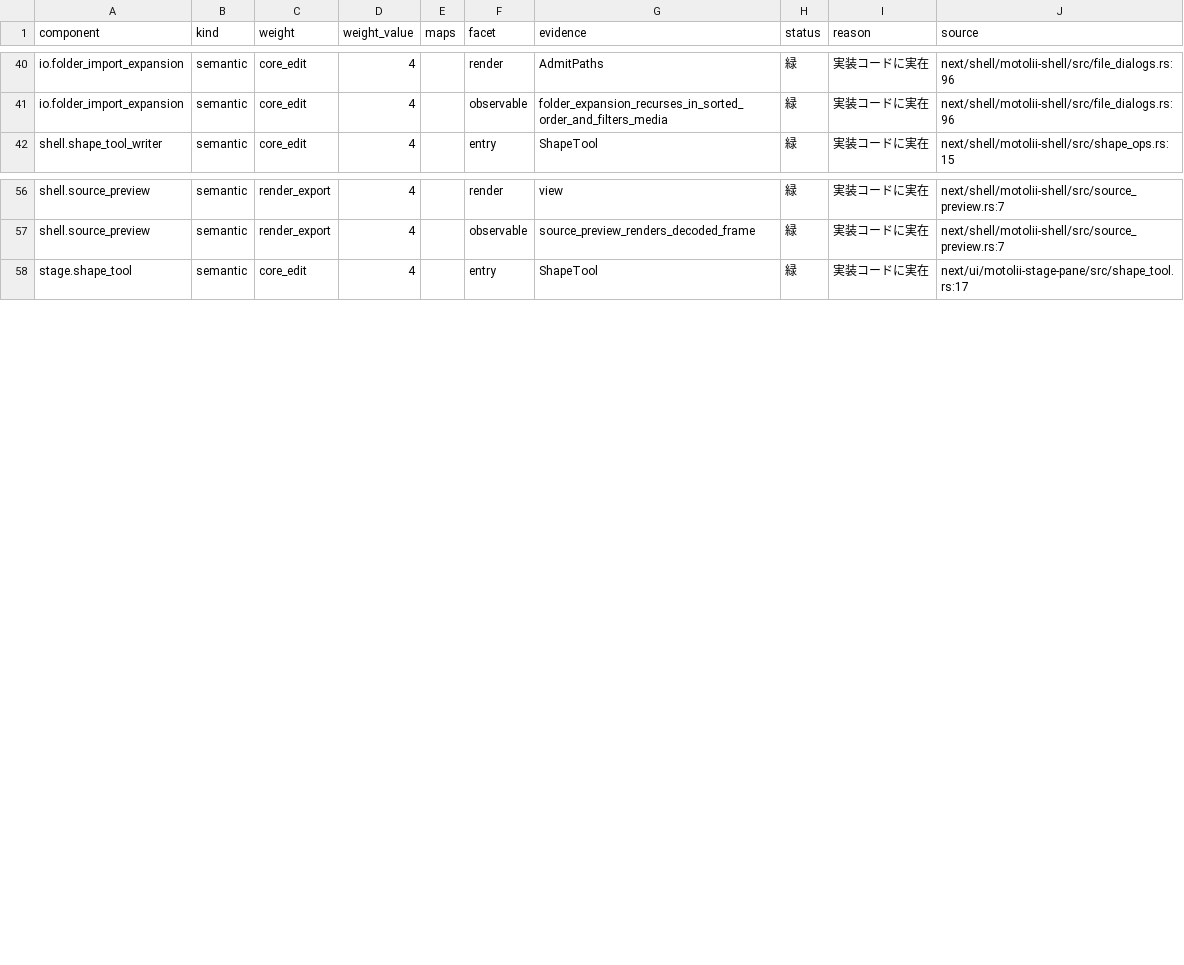
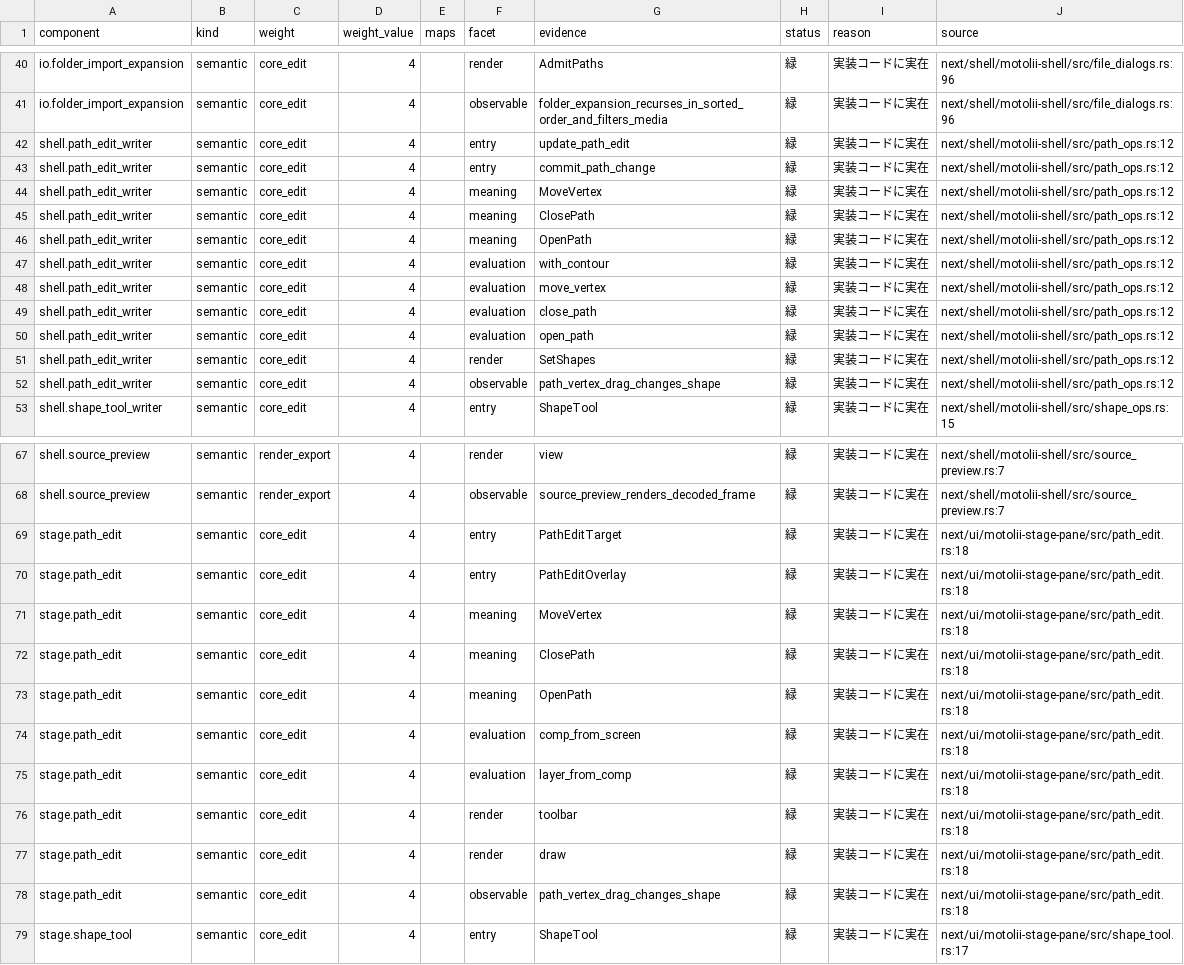
Before and after one commit to oshikaidesu/Motolii, a TSV file: next/reference/generated/components.tsv, drawn as a sheet; only a part is shown, gaps mark what is left out; the diff names each change by its address in the sheet, - before the commit and + after, or states it on an @@ line.

Commit message:
feat: connect path editing component

```diff
--- a/next/reference/generated/components.tsv
+++ b/next/reference/generated/components.tsv
+row 42: shell.path_edit_writer | semantic | core_edit | 4 |  | entry | update_path_edit | 緑 | 実装コードに実在 | next/shell/motolii-shell/src/path_ops.rs:12
+row 43: shell.path_edit_writer | semantic | core_edit | 4 |  | entry | commit_path_change | 緑 | 実装コードに実在 | next/shell/motolii-shell/src/path_ops.rs:12
+row 44: shell.path_edit_writer | semantic | core_edit | 4 |  | meaning | MoveVertex | 緑 | 実装コードに実在 | next/shell/motolii-shell/src/path_ops.rs:12
+row 45: shell.path_edit_writer | semantic | core_edit | 4 |  | meaning | ClosePath | 緑 | 実装コードに実在 | next/shell/motolii-shell/src/path_ops.rs:12
+row 46: shell.path_edit_writer | semantic | core_edit | 4 |  | meaning | OpenPath | 緑 | 実装コードに実在 | next/shell/motolii-shell/src/path_ops.rs:12
+row 47: shell.path_edit_writer | semantic | core_edit | 4 |  | evaluation | with_contour | 緑 | 実装コードに実在 | next/shell/motolii-shell/src/path_ops.rs:12
+row 48: shell.path_edit_writer | semantic | core_edit | 4 |  | evaluation | move_vertex | 緑 | 実装コードに実在 | next/shell/motolii-shell/src/path_ops.rs:12
+row 49: shell.path_edit_writer | semantic | core_edit | 4 |  | evaluation | close_path | 緑 | 実装コードに実在 | next/shell/motolii-shell/src/path_ops.rs:12
+row 50: shell.path_edit_writer | semantic | core_edit | 4 |  | evaluation | open_path | 緑 | 実装コードに実在 | next/shell/motolii-shell/src/path_ops.rs:12
+row 51: shell.path_edit_writer | semantic | core_edit | 4 |  | render | SetShapes | 緑 | 実装コードに実在 | next/shell/motolii-shell/src/path_ops.rs:12
+row 52: shell.path_edit_writer | semantic | core_edit | 4 |  | observable | path_vertex_drag_changes_shape | 緑 | 実装コードに実在 | next/shell/motolii-shell/src/path_ops.rs:12
+row 69: stage.path_edit | semantic | core_edit | 4 |  | entry | PathEditTarget | 緑 | 実装コードに実在 | next/ui/motolii-stage-pane/src/path_edit.rs:18
+row 70: stage.path_edit | semantic | core_edit | 4 |  | entry | PathEditOverlay | 緑 | 実装コードに実在 | next/ui/motolii-stage-pane/src/path_edit.rs:18
+row 71: stage.path_edit | semantic | core_edit | 4 |  | meaning | MoveVertex | 緑 | 実装コードに実在 | next/ui/motolii-stage-pane/src/path_edit.rs:18
+row 72: stage.path_edit | semantic | core_edit | 4 |  | meaning | ClosePath | 緑 | 実装コードに実在 | next/ui/motolii-stage-pane/src/path_edit.rs:18
+row 73: stage.path_edit | semantic | core_edit | 4 |  | meaning | OpenPath | 緑 | 実装コードに実在 | next/ui/motolii-stage-pane/src/path_edit.rs:18
+row 74: stage.path_edit | semantic | core_edit | 4 |  | evaluation | comp_from_screen | 緑 | 実装コードに実在 | next/ui/motolii-stage-pane/src/path_edit.rs:18
+row 75: stage.path_edit | semantic | core_edit | 4 |  | evaluation | layer_from_comp | 緑 | 実装コードに実在 | next/ui/motolii-stage-pane/src/path_edit.rs:18
+row 76: stage.path_edit | semantic | core_edit | 4 |  | render | toolbar | 緑 | 実装コードに実在 | next/ui/motolii-stage-pane/src/path_edit.rs:18
+row 77: stage.path_edit | semantic | core_edit | 4 |  | render | draw | 緑 | 実装コードに実在 | next/ui/motolii-stage-pane/src/path_edit.rs:18
+row 78: stage.path_edit | semantic | core_edit | 4 |  | observable | path_vertex_drag_changes_shape | 緑 | 実装コードに実在 | next/ui/motolii-stage-pane/src/path_edit.rs:18
```
Also changed, not shown: next/reference/generated/entries.tsv, 12 other files.
